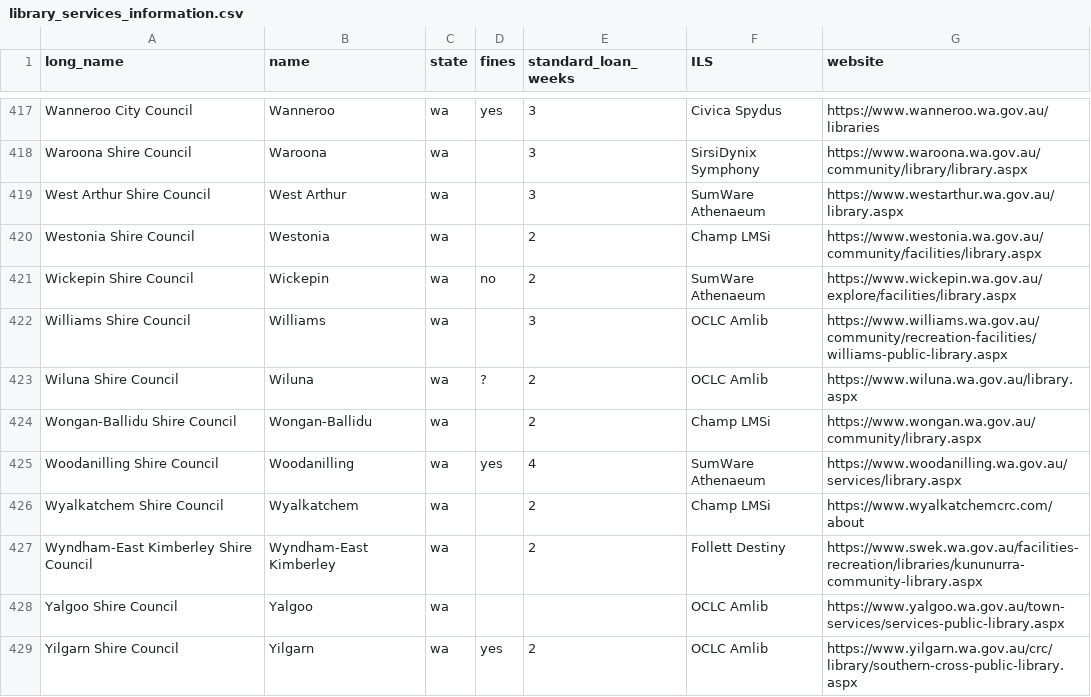
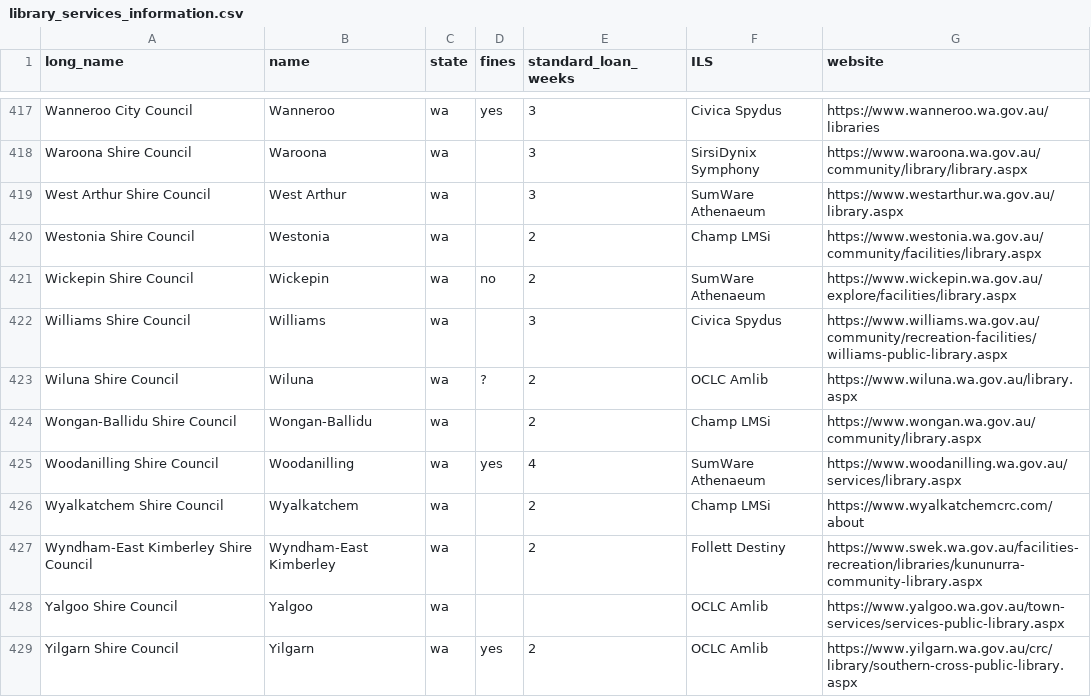
Before and after one commit to hughrun/public_library_map, a CSV file: website/data/library_services_information.csv, drawn as a sheet; only a part is shown, gaps mark what is left out; the diff covers the shown part only.

```diff
--- a/website/data/library_services_information.csv
+++ b/website/data/library_services_information.csv
@@ -421,3 +421,3 @@ Westonia Shire Council,Westonia,wa,,2,Champ LMSi,https://www.westonia.wa.gov.au/
 Wickepin Shire Council,Wickepin,wa,no,2,SumWare Athenaeum,https://www.wickepin.wa.gov.au/explore/facilities/library.aspx,
-Williams Shire Council,Williams,wa,,3,OCLC Amlib,https://www.williams.wa.gov.au/community/recreation-facilities/williams-public-library.aspx,
+Williams Shire Council,Williams,wa,,3,Civica Spydus,https://www.williams.wa.gov.au/community/recreation-facilities/williams-public-library.aspx,
 Wiluna Shire Council,Wiluna,wa,?,2,OCLC Amlib,https://www.wiluna.wa.gov.au/library.aspx,
```
Also changed, not shown: 8 edited cells elsewhere in this file.
